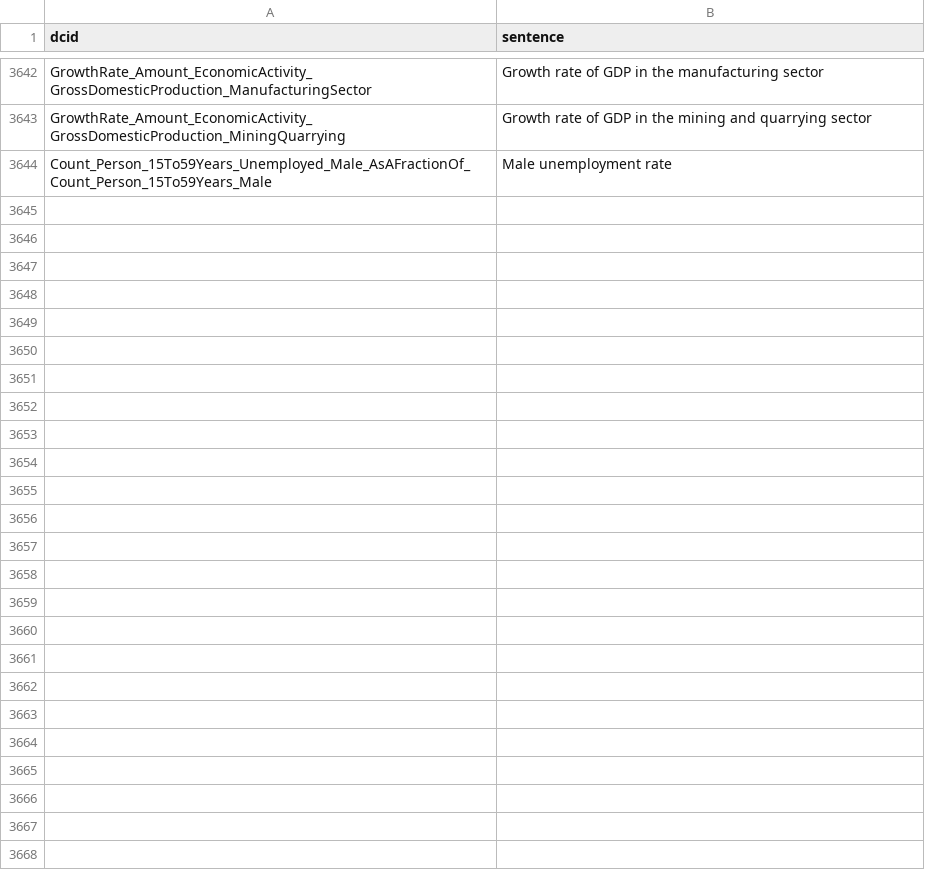
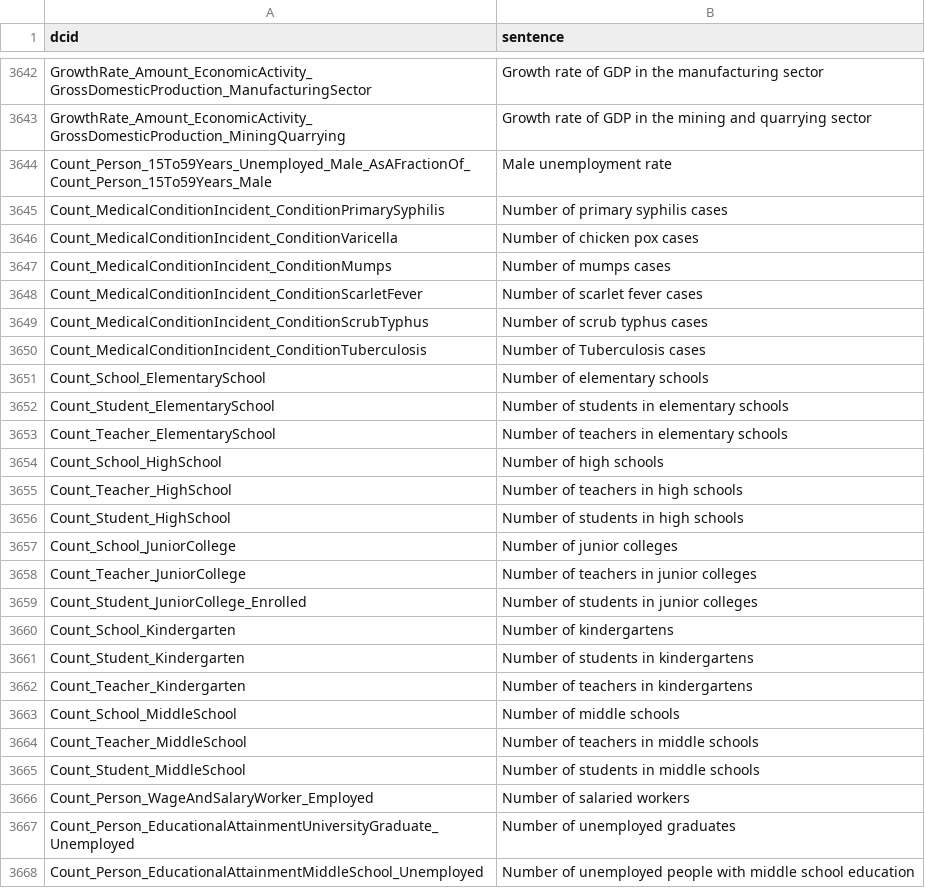
Before and after one commit to saurabh-csufi/website, a CSV file: tools/nl/embeddings/input/base/sheets_svs.csv, drawn as a sheet; only a part is shown, gaps mark what is left out.

Commit message:
south korea nl configuration (#5488)
[South Korea
Differ](https://storage.mtls.cloud.google.com/unresolved_mcf/country/southkorea/southkorea_nl_differ.pdf)
[South Korea NL
document](https://docs.google.com/document/d/1IWH6al4clq4XD0rot8OL5N1HCHghe1-9quC4Jc5I7JM/edit?resourcekey=0-wn1XLysh-oseCyY1UtCdCg&tab=t.0#heading=h.60omhjbn7i2s)

---------

Co-authored-by: Rohit Kumar <rohitrkumar@google.com>
Co-authored-by: Carolyn Au <6052978+beets@users.noreply.github.com>

```diff
--- a/tools/nl/embeddings/input/base/sheets_svs.csv
+++ b/tools/nl/embeddings/input/base/sheets_svs.csv
@@ -3644 +3644,25 @@ GrowthRate_Amount_EconomicActivity_GrossDomesticProduction_MiningQuarrying,Growt
 Count_Person_15To59Years_Unemployed_Male_AsAFractionOf_Count_Person_15To59Years_Male,Male unemployment rate
+Count_MedicalConditionIncident_ConditionPrimarySyphilis,Number of primary syphilis cases
+Count_MedicalConditionIncident_ConditionVaricella,Number of chicken pox cases
+Count_MedicalConditionIncident_ConditionMumps,Number of mumps cases
+Count_MedicalConditionIncident_ConditionScarletFever,Number of scarlet fever cases
+Count_MedicalConditionIncident_ConditionScrubTyphus,Number of scrub typhus cases
+Count_MedicalConditionIncident_ConditionTuberculosis,Number of Tuberculosis cases
+Count_School_ElementarySchool,Number of elementary schools
+Count_Student_ElementarySchool,Number of students in elementary schools
+Count_Teacher_ElementarySchool,Number of teachers in elementary schools
+Count_School_HighSchool,Number of high schools
+Count_Teacher_HighSchool,Number of teachers in high schools
+Count_Student_HighSchool,Number of students in high schools
+Count_School_JuniorCollege,Number of junior colleges
+Count_Teacher_JuniorCollege,Number of teachers in junior colleges
+Count_Student_JuniorCollege_Enrolled,Number of students in junior colleges
+Count_School_Kindergarten,Number of kindergartens
+Count_Student_Kindergarten,Number of students in kindergartens
+Count_Teacher_Kindergarten,Number of teachers in kindergartens
+Count_School_MiddleSchool,Number of middle schools
+Count_Teacher_MiddleSchool,Number of teachers in middle schools
+Count_Student_MiddleSchool,Number of students in middle schools
+Count_Person_WageAndSalaryWorker_Employed,Number of salaried workers
+Count_Person_EducationalAttainmentUniversityGraduate_Unemployed,Number of unemployed graduates
+Count_Person_EducationalAttainmentMiddleSchool_Unemployed,Number of unemployed people with middle school education
```
Also changed, not shown: tools/nl/embeddings/input/base/_preindex.csv, 7 other files.
